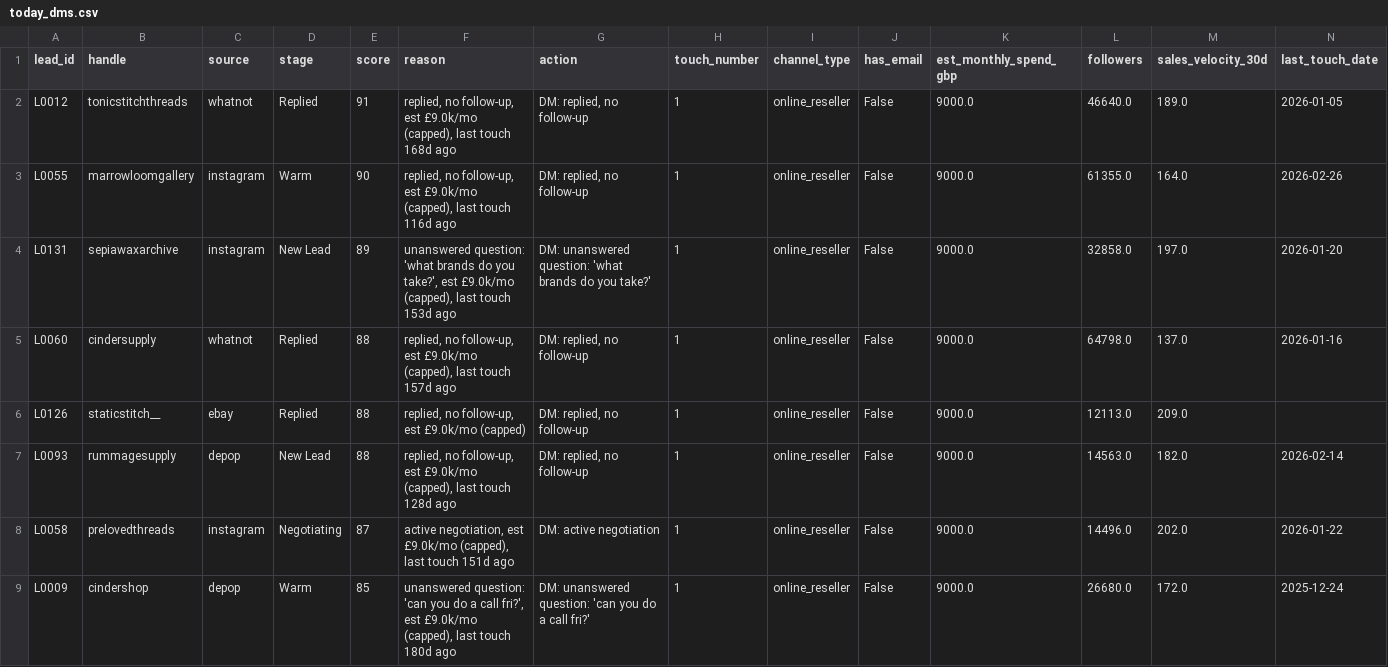
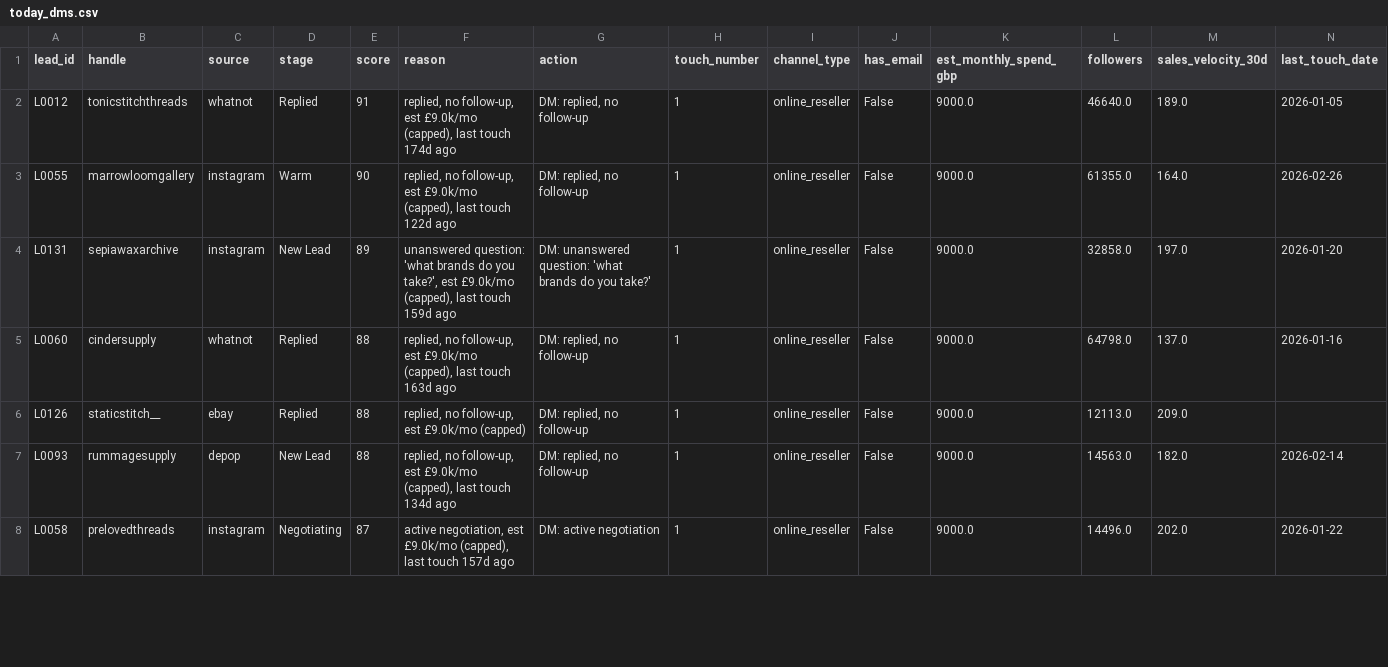
Before and after one commit to chmcbain-design/CHM-Fleek-GTM, a CSV file: today_dms.csv, drawn as a sheet; only a part is shown; removed rows and columns are numbered as before the commit, all else as after; rows hold the shown columns only; the diff covers the shown part only; the diff names each change by its address in the sheet, - before the commit and + after, or states it on an @@ line.

```diff
--- a/today_dms.csv
+++ b/today_dms.csv
-F2 (reason): …last touch 168d ago
+F2 (reason): …last touch 174d ago
-F3 (reason): …last touch 116d ago
+F3 (reason): …last touch 122d ago
-F4 (reason): …last touch 153d ago
+F4 (reason): …last touch 159d ago
-F5 (reason): …last touch 157d ago
+F5 (reason): …last touch 163d ago
-F7 (reason): …last touch 128d ago
+F7 (reason): …last touch 134d ago
-F8 (reason): …last touch 151d ago
+F8 (reason): …last touch 157d ago
-row 9: L0009 | cindershop | depop | Warm | 85 | unanswered question: 'can you do a call fri?', est £9.0k/mo (capped), last touch 180d ago | DM: unanswered question: 'can you do a call fri?' | 1 | online_reseller | False | 9000.0 | 26680.0 | 172.0 | 2025-12-24
```
Also changed, not shown: 4 added rows, 3 removed rows and 23 edited cells elsewhere in this file, shops_actions.csv.
